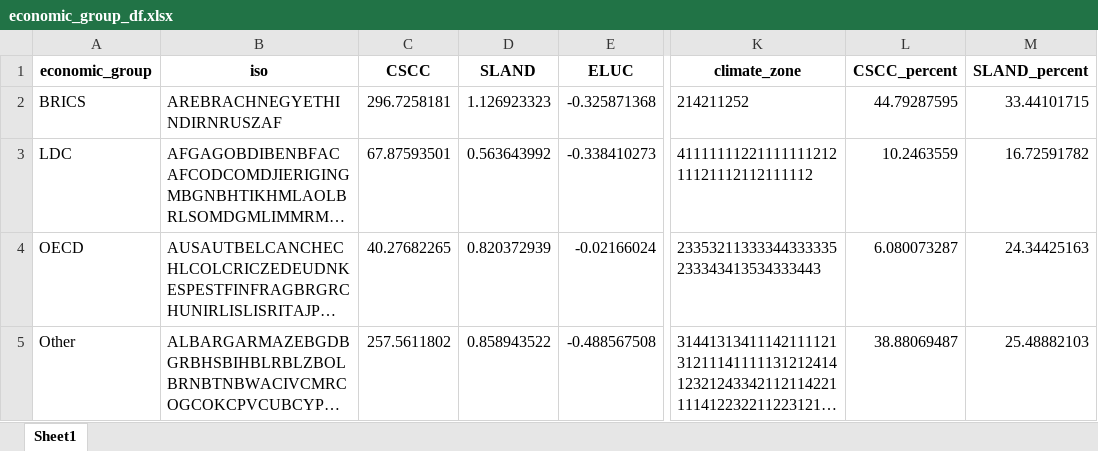
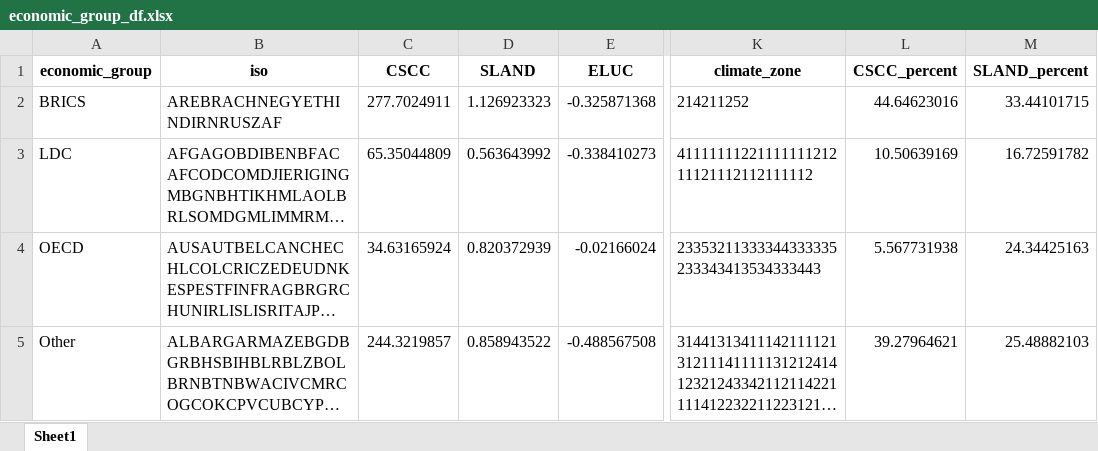
Before and after one commit to isaldiviagonzatti/landCSinkWealth, an Excel workbook: data/processed/economic_group_df.xlsx, sheet Sheet1, drawn as a sheet; only a part is shown, gaps mark what is left out; long unchanged cells end in …; values as stored, in another font and other column widths than the file's, no borders; the diff names each change by its address in the sheet, - before the commit and + after, or states it on an @@ line.

Commit message:
CSCC Median values

```diff
--- a/data/processed/economic_group_df.xlsx (sheet Sheet1)
+++ b/data/processed/economic_group_df.xlsx (sheet Sheet1)
-C2 (CSCC): 296.7258181
+C2 (CSCC): 277.7024911
-L2 (CSCC_percent): 44.79287595
+L2 (CSCC_percent): 44.64623016
-C3 (CSCC): 67.87593501
+C3 (CSCC): 65.35044809
-L3 (CSCC_percent): 10.2463559
+L3 (CSCC_percent): 10.50639169
-C4 (CSCC): 40.27682265
+C4 (CSCC): 34.63165924
-L4 (CSCC_percent): 6.080073287
+L4 (CSCC_percent): 5.567731938
-C5 (CSCC): 257.5611802
+C5 (CSCC): 244.3219857
-L5 (CSCC_percent): 38.88069487
+L5 (CSCC_percent): 39.27964621
```
Also changed, not shown: 26 other files.
